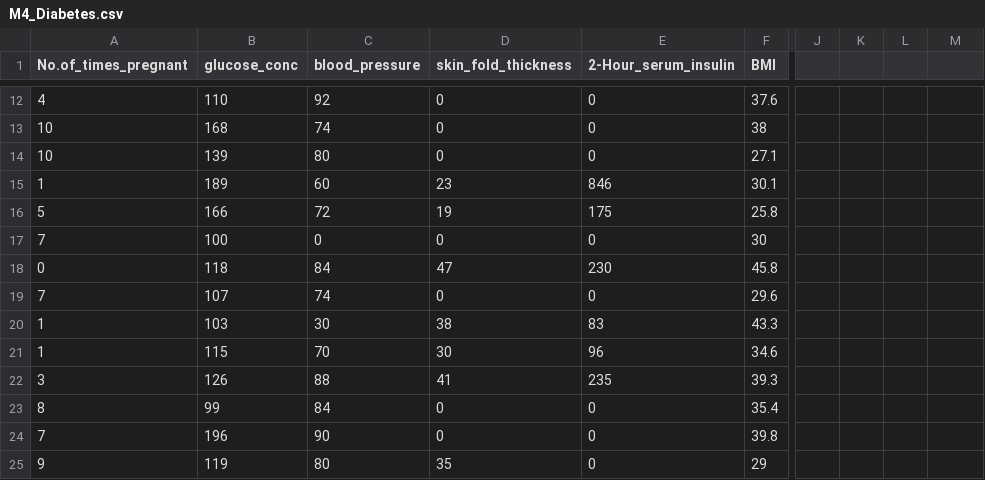
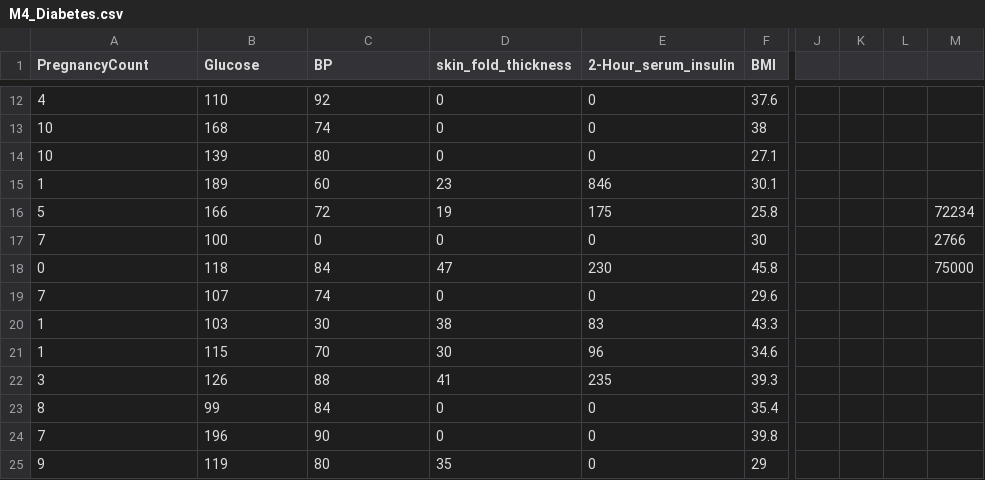
Before and after one commit to chopradeepanshu/Data-Science, a CSV file: Data/M4_Diabetes.csv, drawn as a sheet; only a part is shown, gaps mark what is left out; the diff names each change by its address in the sheet, - before the commit and + after, or states it on an @@ line.

```diff
--- a/Data/M4_Diabetes.csv
+++ b/Data/M4_Diabetes.csv
-A1: No.of_times_pregnant
+A1: PregnancyCount
-B1: glucose_conc
+B1: Glucose
-C1: blood_pressure
+C1: BP
-M16: (empty)
+M16: 72234
-M17: (empty)
+M17: 2766
-M18: (empty)
+M18: 75000
```
Also changed, not shown: 54 other files.
